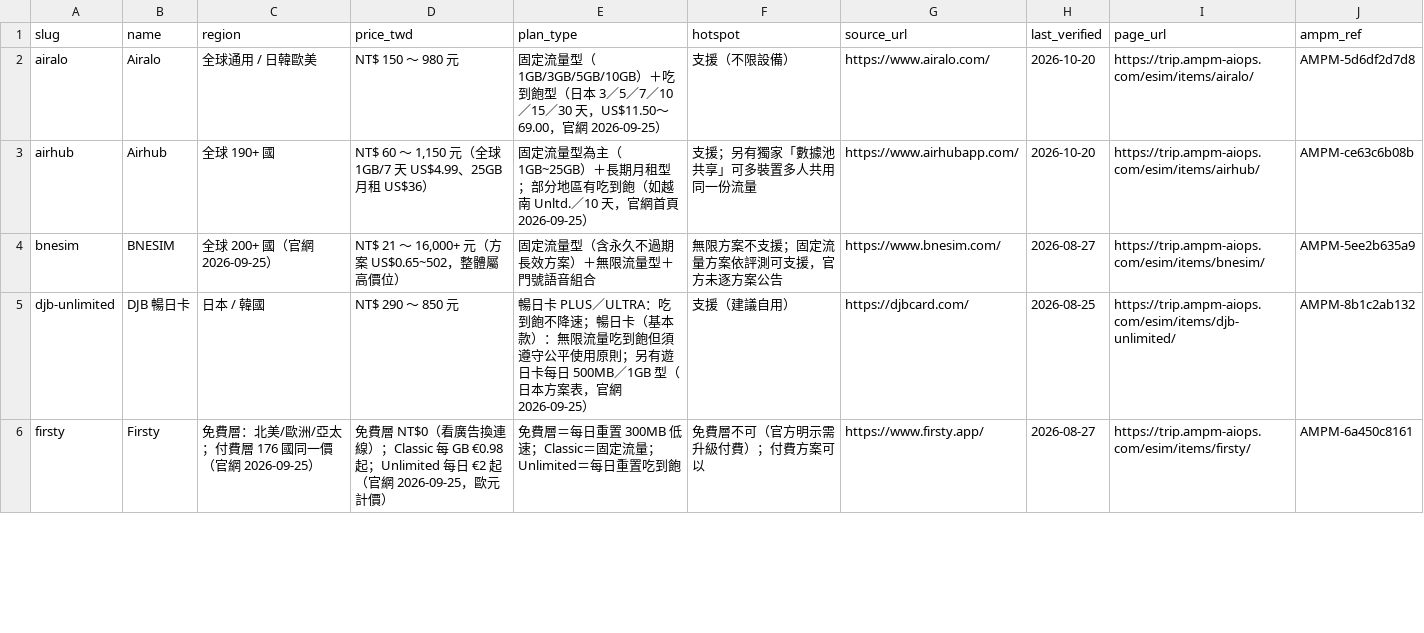
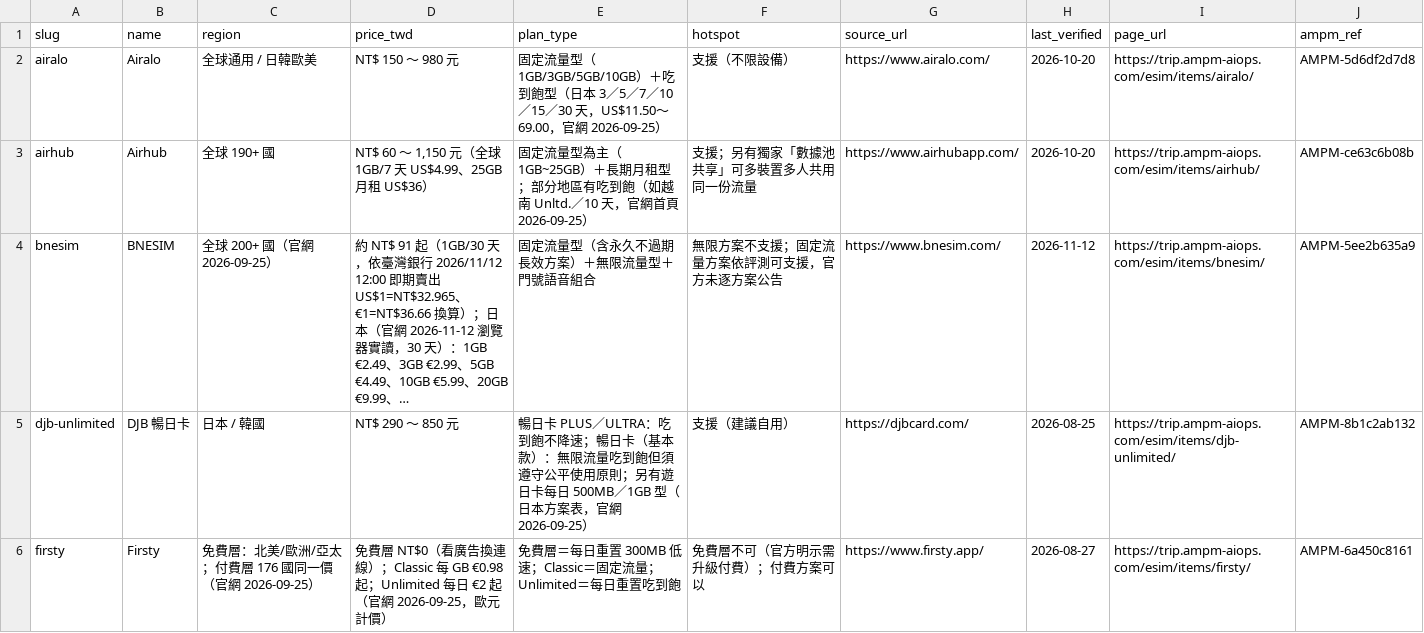
Before and after one commit to AMPM-AIOPS-HQ/awesome-ai-tools-pricing, a CSV file: datasets/esim/esim_2026.csv, drawn as a sheet; only a part is shown; the diff covers the shown part only.

```diff
--- a/datasets/esim/esim_2026.csv
+++ b/datasets/esim/esim_2026.csv
@@ -3,3 +3,3 @@ airalo,Airalo,全球通用 / 日韓歐美,NT$ 150 ～ 980 元,固定流量型（
 airhub,Airhub,全球 190+ 國,"NT$ 60 ～ 1,150 元（全球 1GB/7 天 US$4.99、25GB 月租 US$36）",固定流量型為主（1GB~25GB）＋長期月租型；部分地區有吃到飽（如越南 Unltd.／10 天，官網首頁 2026-09-25）,支援；另有獨家「數據池共享」可多裝置多人共用同一份流量,https://www.airhubapp.com/,2026-10-20,https://trip.ampm-aiops.com/esim/items/airhub/,AMPM-ce63c6b08b
-bnesim,BNESIM,全球 200+ 國（官網 2026-09-25）,"NT$ 21 ～ 16,000+ 元（方案 US$0.65~502，整體屬高價位）",固定流量型（含永久不過期長效方案）＋無限流量型＋門號語音組合,無限方案不支援；固定流量方案依評測可支援，官方未逐方案公告,https://www.bnesim.com/,2026-08-27,https://trip.ampm-aiops.com/esim/items/bnesim/,AMPM-5ee2b635a9
+bnesim,BNESIM,全球 200+ 國（官網 2026-09-25）,約 NT$ 91 起（1GB/30 天，依臺灣銀行 2026/11/12 12:00 即期賣出 US$1=NT$32.965、€1=NT$36.66 換算）；日本（官網 2026-11-12 瀏覽器實讀，30 天）：1GB €2.49、3GB €2.99、5GB €4.49、10GB €5.99、20GB €9.99、…,固定流量型（含永久不過期長效方案）＋無限流量型＋門號語音組合,無限方案不支援；固定流量方案依評測可支援，官方未逐方案公告,https://www.bnesim.com/,2026-11-12,https://trip.ampm-aiops.com/esim/items/bnesim/,AMPM-5ee2b635a9
 djb-unlimited,DJB 暢日卡,日本 / 韓國,NT$ 290 ～ 850 元,暢日卡 PLUS／ULTRA：吃到飽不降速；暢日卡（基本款）：無限流量吃到飽但須遵守公平使用原則；另有遊日卡每日 500MB／1GB 型（日本方案表，官網 2026-09-25）,支援（建議自用）,https://djbcard.com/,2026-08-25,https://trip.ampm-aiops.com/esim/items/djb-unlimited/,AMPM-8b1c2ab132
```
Also changed, not shown: 18 edited cells elsewhere in this file, data/ai_tools_2026.csv, 14 other files.
